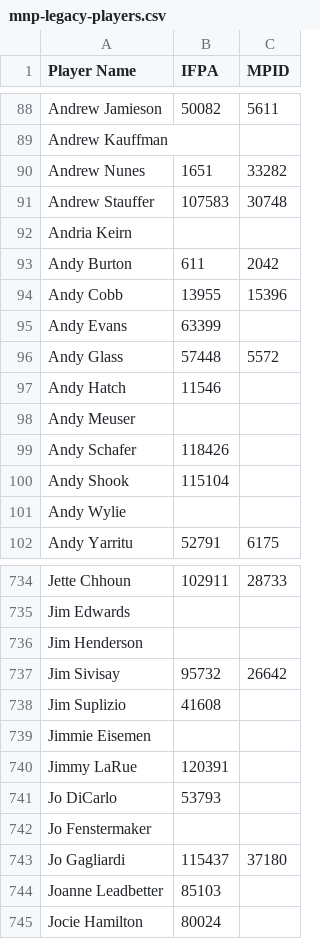
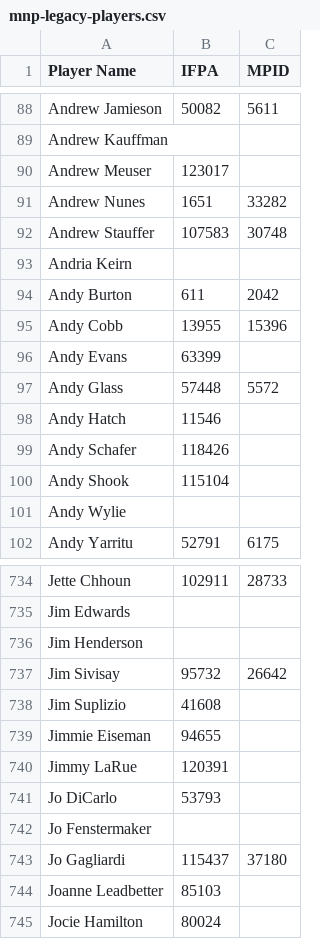
Before and after one commit to madcock/IPR, a CSV file: mnp-legacy-players.csv, drawn as a sheet; only a part is shown, gaps mark what is left out; removed rows and columns are numbered as before the commit, all else as after; the diff names each change by its address in the sheet, - before the commit and + after, or states it on an @@ line.

Commit message:
Two IPR 1 roster players had IFPA IDs under different names.
These names will need to change on roster lists as well: Andy Meuser -> Andrew Meuser (Neuromancers)
Jimmie Eisemen ->Jimmie Eiseman (Middle Flippers)

```diff
--- a/mnp-legacy-players.csv
+++ b/mnp-legacy-players.csv
+row 90: Andrew Meuser | 123017
-row 98: Andy Meuser
-row 739: Jimmie Eisemen
+row 739: Jimmie Eiseman | 94655
```
